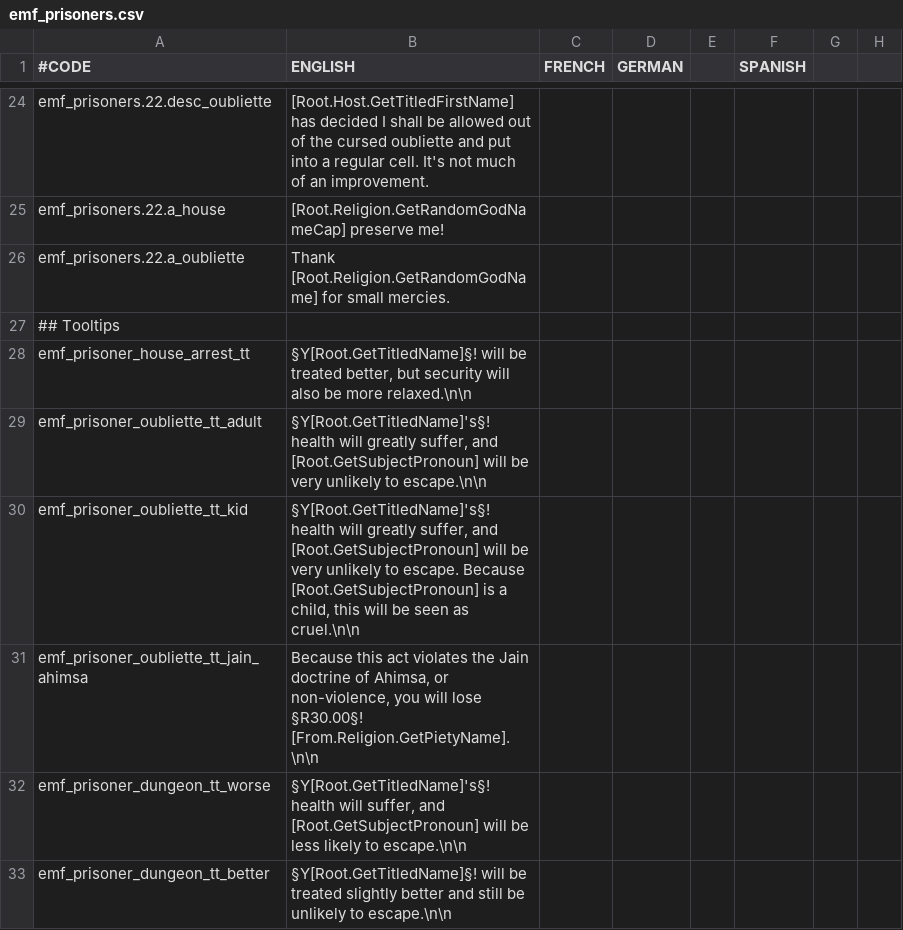
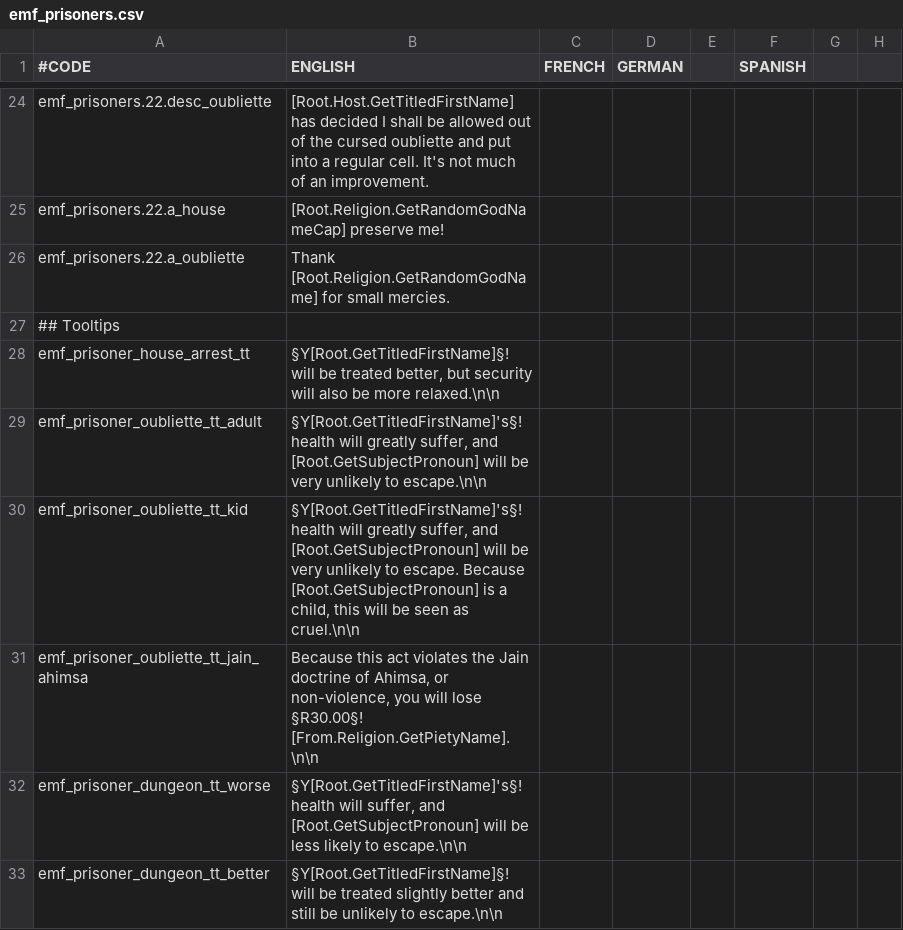
Before and after one commit to EMFTeam/EMF, a CSV file: EMF/localisation/emf_prisoners.csv, drawn as a sheet; only a part is shown, gaps mark what is left out; the diff names each change by its address in the sheet, - before the commit and + after, or states it on an @@ line.

Commit message:
Another prisoner localization tweak

```diff
--- a/EMF/localisation/emf_prisoners.csv
+++ b/EMF/localisation/emf_prisoners.csv
-B28 (ENGLISH): §Y[Root.GetTitledName]§! will be…
+B28 (ENGLISH): §Y[Root.GetTitledFirstName]§! will be…
-B29 (ENGLISH): §Y[Root.GetTitledName]'s§! health will…
+B29 (ENGLISH): §Y[Root.GetTitledFirstName]'s§! health will…
-B30 (ENGLISH): §Y[Root.GetTitledName]'s§! health will…
+B30 (ENGLISH): §Y[Root.GetTitledFirstName]'s§! health will…
-B32 (ENGLISH): §Y[Root.GetTitledName]'s§! health will…
+B32 (ENGLISH): §Y[Root.GetTitledFirstName]'s§! health will…
-B33 (ENGLISH): §Y[Root.GetTitledName]§! will be…
+B33 (ENGLISH): §Y[Root.GetTitledFirstName]§! will be…
```
